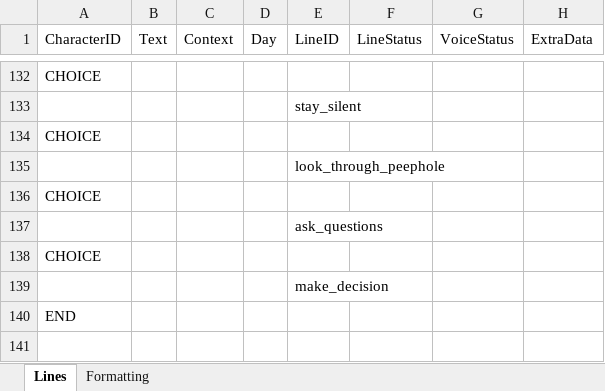
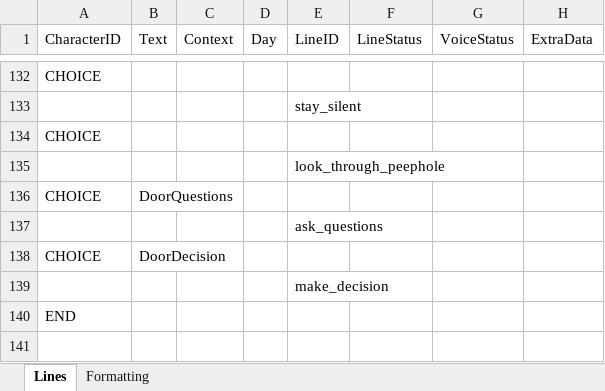
Before and after one commit to Tobogganeer/BeyondTheDoor, an Excel workbook: Lines.xlsx, sheet Lines, drawn as a sheet; only a part is shown, gaps mark what is left out; values as stored, in another font and other column widths than the file's, no borders; conditional formats not drawn; the diff names each change by its address in the sheet, - before the commit and + after, or states it on an @@ line.

Commit message:
Fixed missing door links

```diff
--- a/Lines.xlsx (sheet Lines)
+++ b/Lines.xlsx (sheet Lines)
-B136 (Text): (empty)
+B136 (Text): DoorQuestions
-B138 (Text): (empty)
+B138 (Text): DoorDecision
```
Also changed, not shown: 5 other files.
